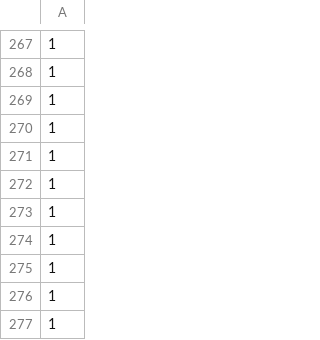
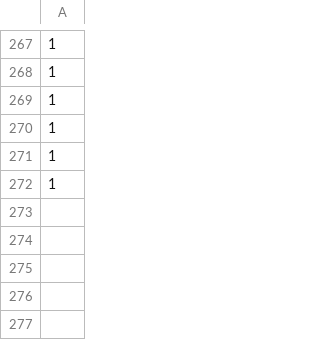
Before and after one commit to linqs/csm3n, a CSV file: data/poliblog/Raw/pcaProcessed/split2.Y.csv, drawn as a sheet; only a part is shown, gaps mark what is left out; the diff names each change by its address in the sheet, - before the commit and + after, or states it on an @@ line.

```diff
--- a/data/poliblog/Raw/pcaProcessed/split2.Y.csv
+++ b/data/poliblog/Raw/pcaProcessed/split2.Y.csv
-row 273: 1
-row 274: 1
-row 275: 1
-row 276: 1
-row 277: 1
```
Also changed, not shown: data/poliblog/Raw/pcaProcessed/split1.Link.csv, data/poliblog/Raw/pcaProcessed/split1.Y.csv, 18 other files.
